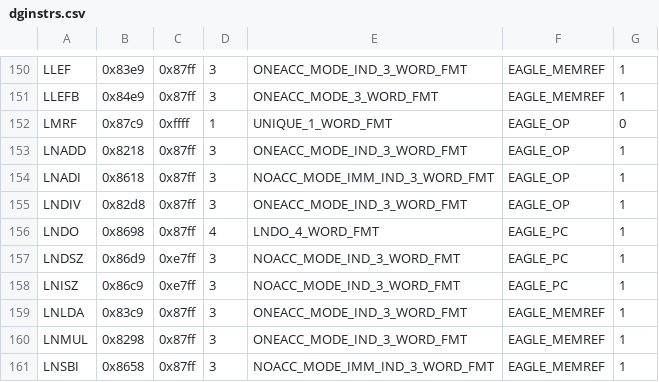
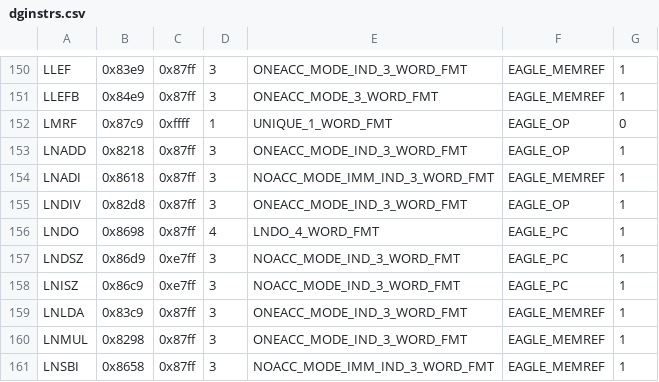
Before and after one commit to SMerrony/dgemug, a CSV file: cmd/dginstr/dginstrs.csv, drawn as a sheet; only a part is shown, gaps mark what is left out.

Commit message:
Move LNADI to EAGLE_MEMREF and implement, implement XORI, LNADI, clean up wssav(), various tweaks to resolver.

```diff
--- a/cmd/dginstr/dginstrs.csv
+++ b/cmd/dginstr/dginstrs.csv
@@ -153,3 +153,3 @@ LMRF,0x87c9,0xffff,1,UNIQUE_1_WORD_FMT,EAGLE_OP,0
 LNADD,0x8218,0x87ff,3,ONEACC_MODE_IND_3_WORD_FMT,EAGLE_OP,1
-LNADI,0x8618,0x87ff,3,NOACC_MODE_IMM_IND_3_WORD_FMT,EAGLE_OP,1
+LNADI,0x8618,0x87ff,3,NOACC_MODE_IMM_IND_3_WORD_FMT,EAGLE_MEMREF,1
 LNDIV,0x82d8,0x87ff,3,ONEACC_MODE_IND_3_WORD_FMT,EAGLE_OP,1
```
Also changed, not shown: 5 other files.
